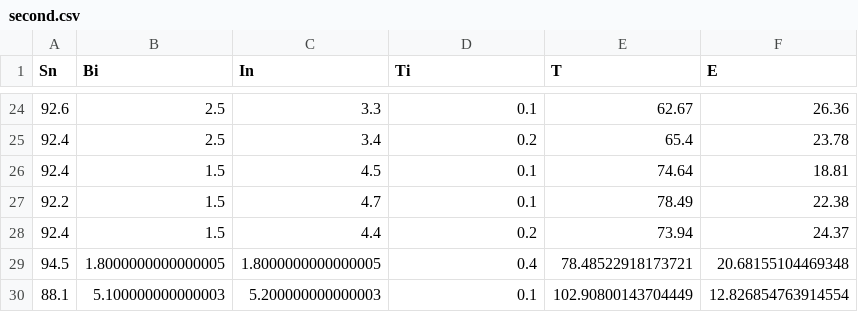
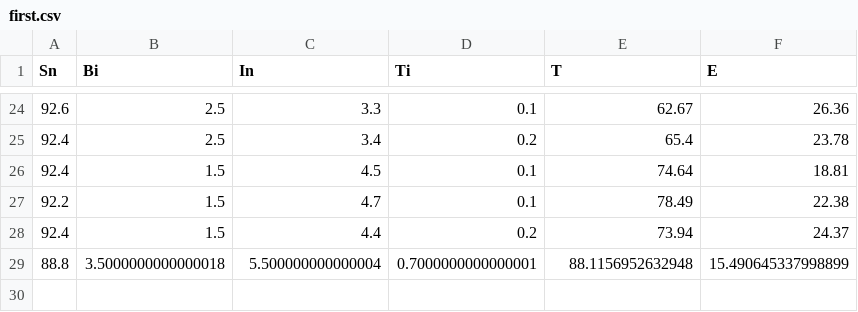
Before and after one commit to Bgolearn/CodeDemo, a CSV file: multiobject_examples_book/MO_selection/EI_HV/EI_iter/first.csv (was multiobject_examples_book/MO_EHVI/new_datasets/second.csv), drawn as a sheet; only a part is shown, gaps mark what is left out.

```diff
--- a/multiobject_examples_book/MO_EHVI/new_datasets/second.csv
+++ b/multiobject_examples_book/MO_selection/EI_HV/EI_iter/first.csv
@@ -28,3 +28,2 @@ Sn,Bi,In,Ti,T,E
 92.4,1.5,4.4,0.2,73.94,24.37
-94.5,1.8000000000000005,1.8000000000000005,0.4,78.48522918173721,20.68155104469348
-88.1,5.100000000000003,5.200000000000003,0.1,102.90800143704449,12.826854763914554
+88.8,3.5000000000000018,5.500000000000004,0.7000000000000001,88.1156952632948,15.490645337998899
```
Also changed, not shown: 43 other files.
